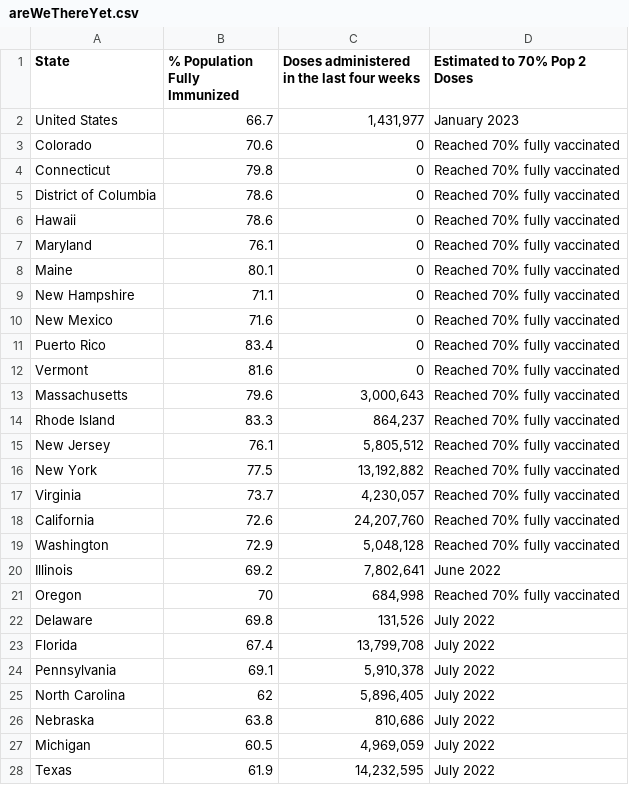
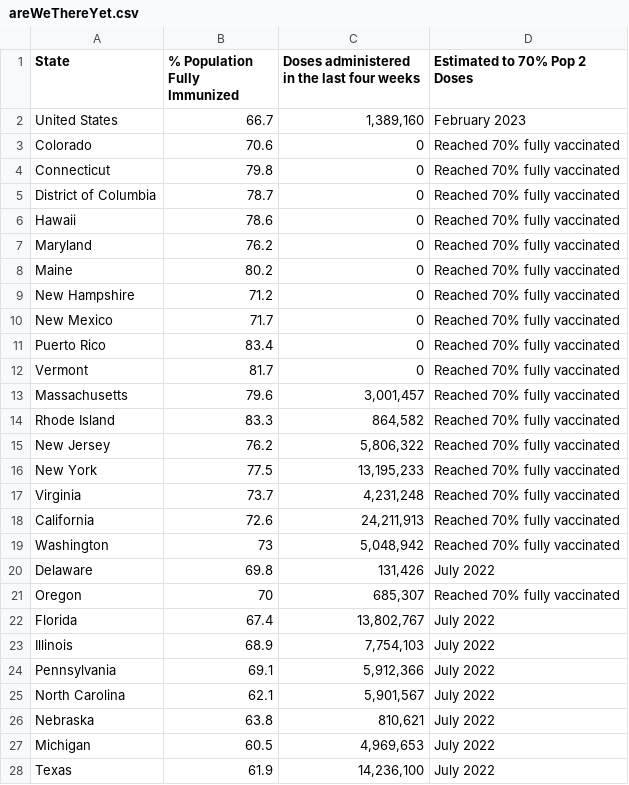
Before and after one commit to Dotdash-Data-Journalism/2021_2022_VWH_covid_vaccine_tracker, a CSV file: chartData/areWeThereYet.csv, drawn as a sheet; only a part is shown; the diff covers the shown part only.

```diff
--- a/chartData/areWeThereYet.csv
+++ b/chartData/areWeThereYet.csv
@@ -1,28 +1,28 @@
 State,% Population Fully Immunized,Doses administered in the last four weeks,Estimated to 70% Pop 2 Doses
-United States,66.7,"1,431,977",January 2023
+United States,66.7,"1,389,160",February 2023
 Colorado,70.6,         0,Reached 70% fully vaccinated
 Connecticut,79.8,         0,Reached 70% fully vaccinated
-District of Columbia,78.6,         0,Reached 70% fully vaccinated
+District of Columbia,78.7,         0,Reached 70% fully vaccinated
 Hawaii,78.6,         0,Reached 70% fully vaccinated
-Maryland,76.1,         0,Reached 70% fully vaccinated
-Maine,80.1,         0,Reached 70% fully vaccinated
-New Hampshire,71.1,         0,Reached 70% fully vaccinated
-New Mexico,71.6,         0,Reached 70% fully vaccinated
+Maryland,76.2,         0,Reached 70% fully vaccinated
+Maine,80.2,         0,Reached 70% fully vaccinated
+New Hampshire,71.2,         0,Reached 70% fully vaccinated
+New Mexico,71.7,         0,Reached 70% fully vaccinated
 Puerto Rico,83.4,         0,Reached 70% fully vaccinated
-Vermont,81.6,         0,Reached 70% fully vaccinated
-Massachusetts,79.6," 3,000,643",Reached 70% fully vaccinated
-Rhode Island,83.3,"   864,237",Reached 70% fully vaccinated
-New Jersey,76.1," 5,805,512",Reached 70% fully vaccinated
-New York,77.5,"13,192,882",Reached 70% fully vaccinated
-Virginia,73.7," 4,230,057",Reached 70% fully vaccinated
-California,72.6,"24,207,760",Reached 70% fully vaccinated
-Washington,72.9," 5,048,128",Reached 70% fully vaccinated
-Illinois,69.2," 7,802,641",June 2022
-Oregon,70,"   684,998",Reached 70% fully vaccinated
-Delaware,69.8,"   131,526",July 2022
-Florida,67.4,"13,799,708",July 2022
-Pennsylvania,69.1," 5,910,378",July 2022
-North Carolina,62," 5,896,405",July 2022
-Nebraska,63.8,"   810,686",July 2022
-Michigan,60.5," 4,969,059",July 2022
-Texas,61.9,"14,232,595",July 2022
+Vermont,81.7,         0,Reached 70% fully vaccinated
+Massachusetts,79.6," 3,001,457",Reached 70% fully vaccinated
+Rhode Island,83.3,"   864,582",Reached 70% fully vaccinated
+New Jersey,76.2," 5,806,322",Reached 70% fully vaccinated
+New York,77.5,"13,195,233",Reached 70% fully vaccinated
+Virginia,73.7," 4,231,248",Reached 70% fully vaccinated
+California,72.6,"24,211,913",Reached 70% fully vaccinated
+Washington,73," 5,048,942",Reached 70% fully vaccinated
+Delaware,69.8,"   131,426",July 2022
+Oregon,70,"   685,307",Reached 70% fully vaccinated
+Florida,67.4,"13,802,767",July 2022
+Illinois,68.9," 7,754,103",July 2022
+Pennsylvania,69.1," 5,912,366",July 2022
+North Carolina,62.1," 5,901,567",July 2022
+Nebraska,63.8,"   810,621",July 2022
+Michigan,60.5," 4,969,653",July 2022
+Texas,61.9,"14,236,100",July 2022
```
Also changed, not shown: 15 edited cells elsewhere in this file, chartData/boosterMap.csv, chartData/cdcFullVaxByAge.csv, 4 other files.
